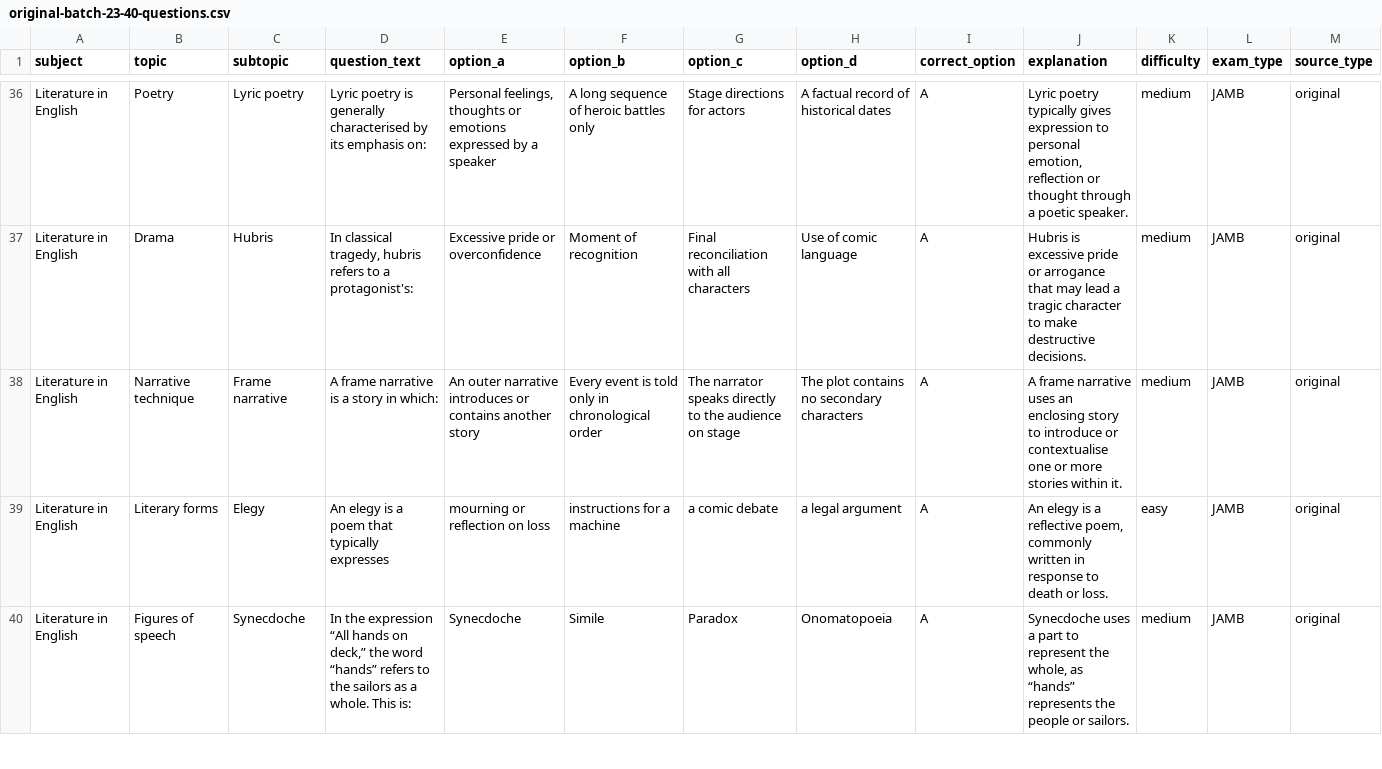
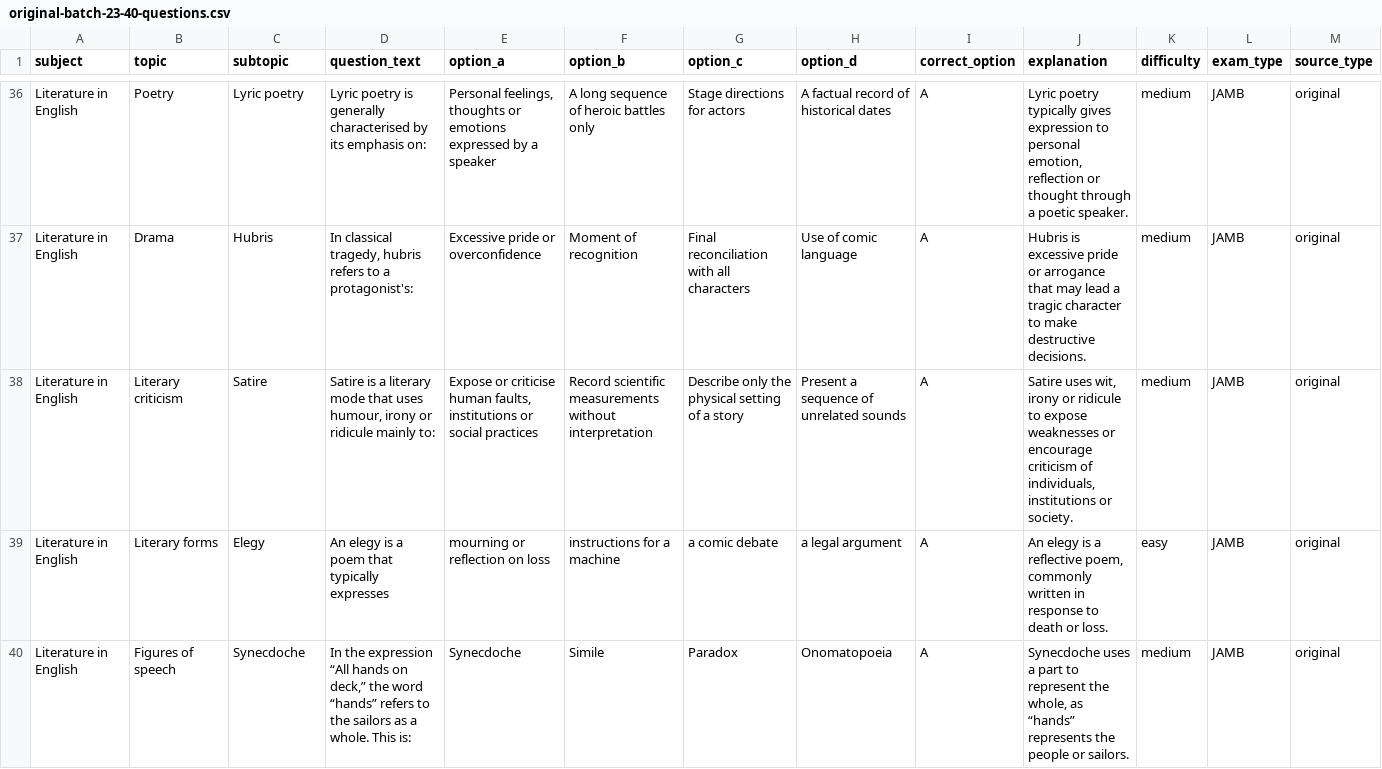
Before and after one commit to timmyjoe385-netizen/EDUKEN-CONSULT-, a CSV file: content/cbt/original-batch-23-40-questions.csv, drawn as a sheet; only a part is shown, gaps mark what is left out; the diff names each change by its address in the sheet, - before the commit and + after, or states it on an @@ line.

Commit message:
Diversify judiciary and literary concepts in batch 23

```diff
--- a/content/cbt/original-batch-23-40-questions.csv
+++ b/content/cbt/original-batch-23-40-questions.csv
-B38 (topic): Narrative technique
+B38 (topic): Literary criticism
-C38 (subtopic): Frame narrative
+C38 (subtopic): Satire
-D38 (question_text): A frame narrative is a story in which:
+D38 (question_text): Satire is a literary mode that uses humour, irony or ridicule mainly to:
-E38 (option_a): An outer narrative introduces or contains another story
+E38 (option_a): Expose or criticise human faults, institutions or social practices
-F38 (option_b): Every event is told only in chronological order
+F38 (option_b): Record scientific measurements without interpretation
-G38 (option_c): The narrator speaks directly to the audience on stage
+G38 (option_c): Describe only the physical setting of a story
-H38 (option_d): The plot contains no secondary characters
+H38 (option_d): Present a sequence of unrelated sounds
-J38 (explanation): A frame narrative uses an enclosing story to introduce or contextualise one or more stories within it.
+J38 (explanation): Satire uses wit, irony or ridicule to expose weaknesses or encourage criticism of individuals, institutions or society.
```
